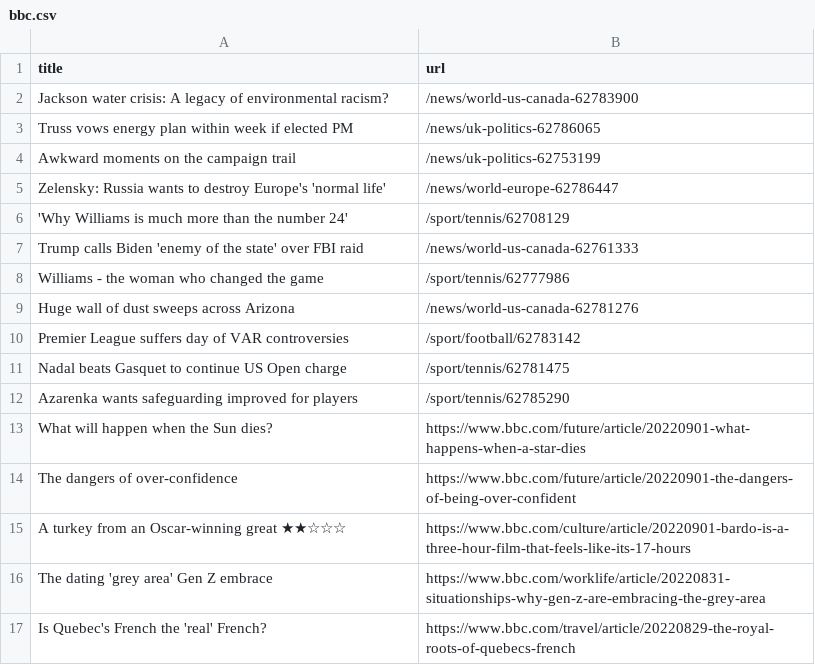
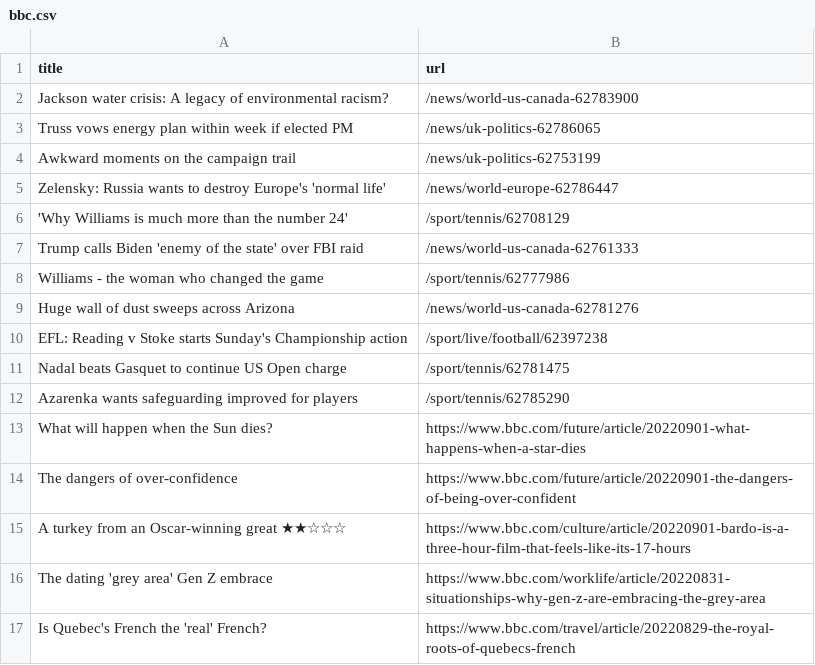
Before and after one commit to yikchun-l/bbc-scraper-tutorial, a CSV file: bbc.csv, drawn as a sheet; only a part is shown; removed rows and columns are numbered as before the commit, all else as after; the diff names each change by its address in the sheet, - before the commit and + after, or states it on an @@ line.

```diff
--- a/bbc.csv
+++ b/bbc.csv
-row 10: Premier League suffers day of VAR controversies | /sport/football/62783142
+row 10: EFL: Reading v Stoke starts Sunday's Championship action | /sport/live/football/62397238
```
